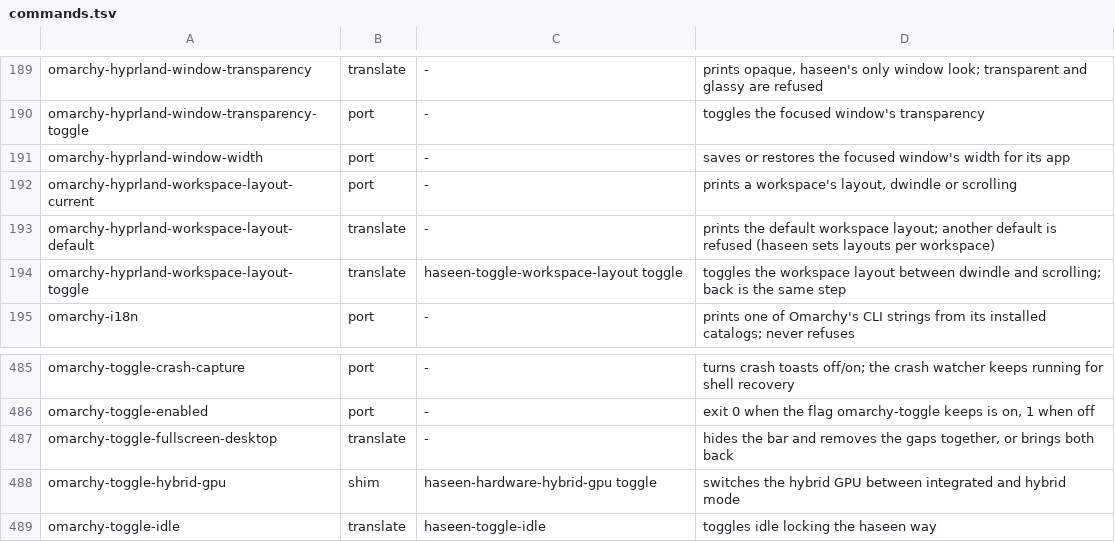
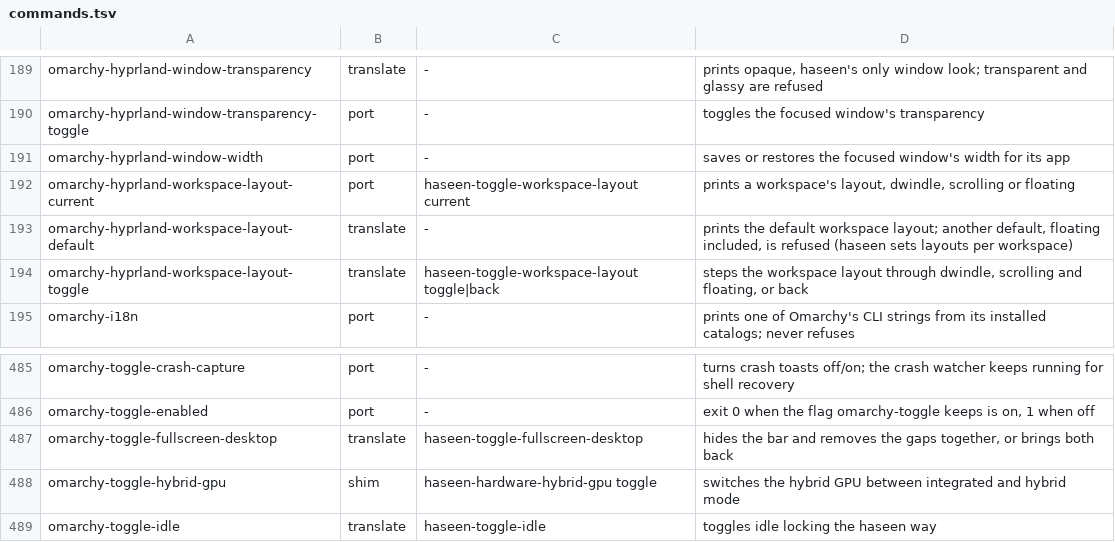
Before and after one commit to t1nk333r/haseen, a TSV file: share/haseen/omarchy/commands.tsv, drawn as a sheet; only a part is shown, gaps mark what is left out.

```diff
--- a/share/haseen/omarchy/commands.tsv
+++ b/share/haseen/omarchy/commands.tsv
@@ -191,5 +191,5 @@ omarchy-hyprland-window-transparency-toggle	port	-	toggles the focused window's
 omarchy-hyprland-window-width	port	-	saves or restores the focused window's width for its app
-omarchy-hyprland-workspace-layout-current	port	-	prints a workspace's layout, dwindle or scrolling
-omarchy-hyprland-workspace-layout-default	translate	-	prints the default workspace layout; another default is refused (haseen sets layouts per workspace)
-omarchy-hyprland-workspace-layout-toggle	translate	haseen-toggle-workspace-layout toggle	toggles the workspace layout between dwindle and scrolling; back is the same step
+omarchy-hyprland-workspace-layout-current	port	haseen-toggle-workspace-layout current	prints a workspace's layout, dwindle, scrolling or floating
+omarchy-hyprland-workspace-layout-default	translate	-	prints the default workspace layout; another default, floating included, is refused (haseen sets layouts per workspace)
+omarchy-hyprland-workspace-layout-toggle	translate	haseen-toggle-workspace-layout toggle|back	steps the workspace layout through dwindle, scrolling and floating, or back
 omarchy-i18n	port	-	prints one of Omarchy's CLI strings from its installed catalogs; never refuses
@@ -486,3 +486,3 @@ omarchy-toggle-crash-capture	port	-	turns crash toasts off/on; the crash watcher
 omarchy-toggle-enabled	port	-	exit 0 when the flag omarchy-toggle keeps is on, 1 when off
-omarchy-toggle-fullscreen-desktop	translate	-	hides the bar and removes the gaps together, or brings both back
+omarchy-toggle-fullscreen-desktop	translate	haseen-toggle-fullscreen-desktop	hides the bar and removes the gaps together, or brings both back
 omarchy-toggle-hybrid-gpu	shim	haseen-hardware-hybrid-gpu toggle	switches the hybrid GPU between integrated and hybrid mode
```
Also changed, not shown: 28 other files.
